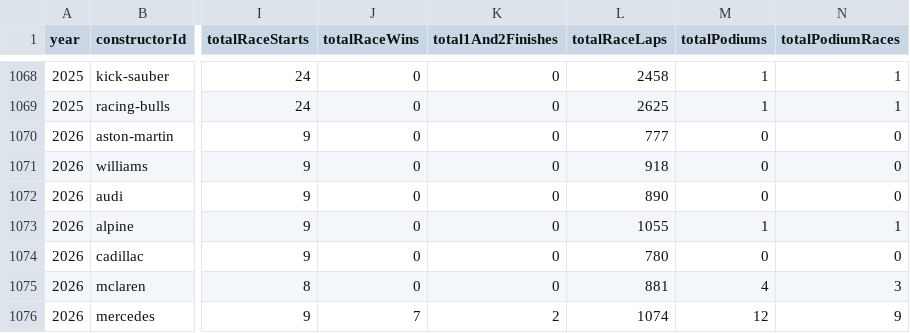
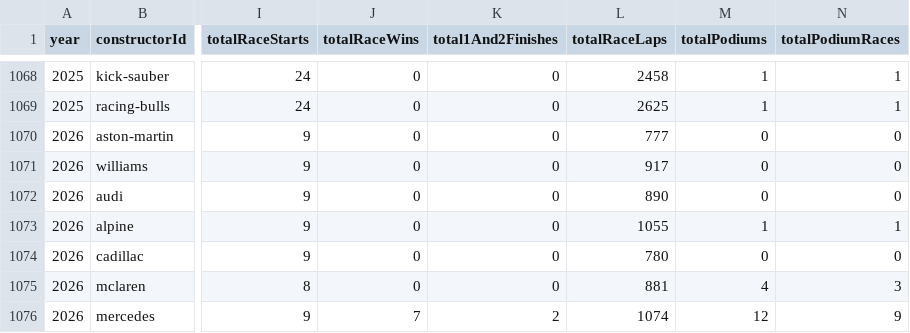
Before and after one commit to BoBeauf/formula_one, a CSV file: f1db-csv/f1db-seasons-constructors.csv, drawn as a sheet; only a part is shown, gaps mark what is left out; the diff names each change by its address in the sheet, - before the commit and + after, or states it on an @@ line.

```diff
--- a/f1db-csv/f1db-seasons-constructors.csv
+++ b/f1db-csv/f1db-seasons-constructors.csv
-L1071 (totalRaceLaps): 918
+L1071 (totalRaceLaps): 917
```
Also changed, not shown: f1db-csv/f1db-engine-manufacturers.csv, f1db-csv/f1db-seasons-drivers.csv, 3 other files.
